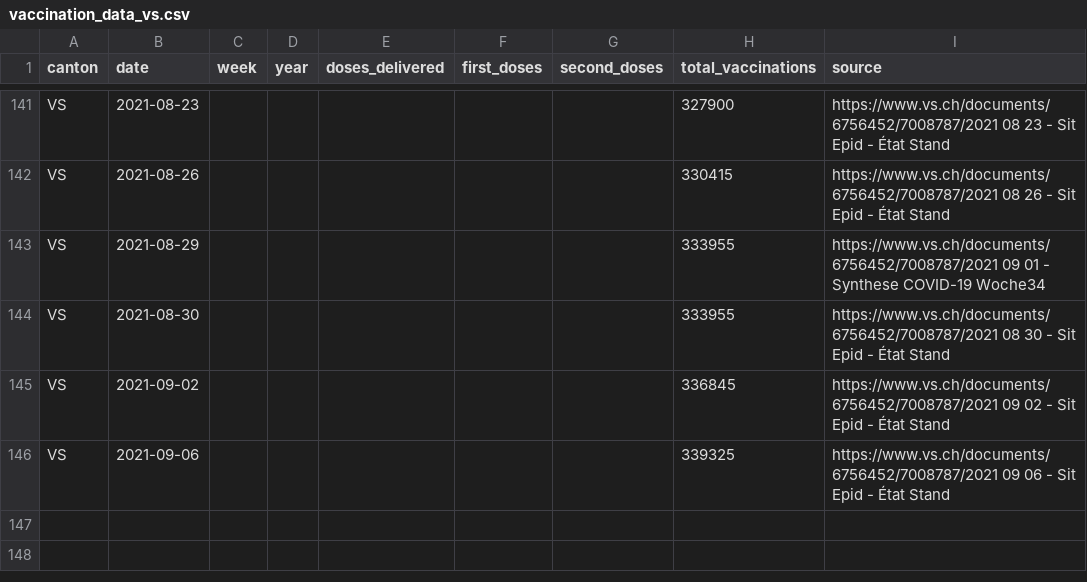
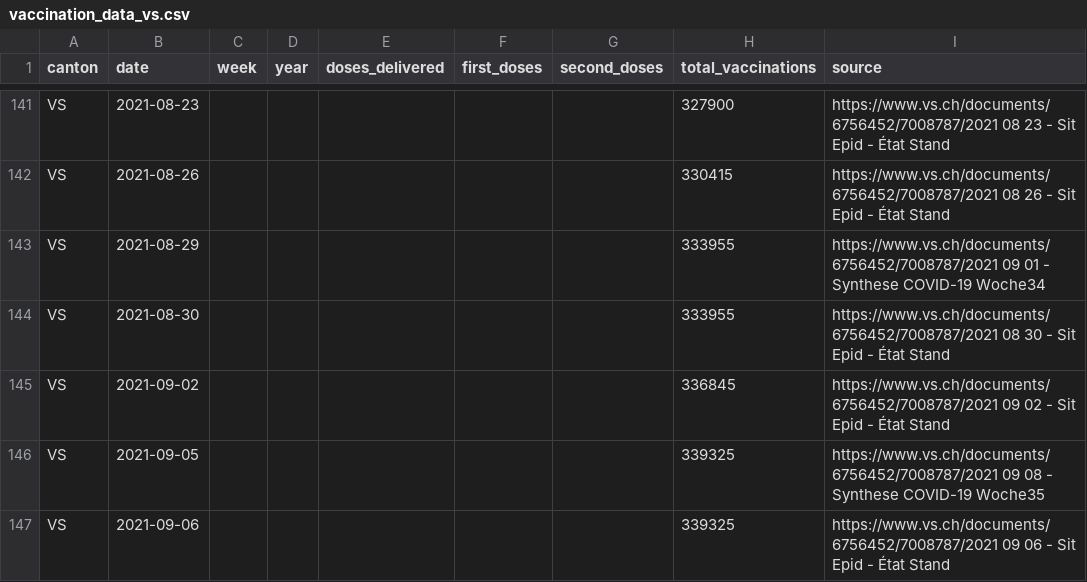
Before and after one commit to maekke/vaccination_data, a CSV file: vaccination_data_vs.csv, drawn as a sheet; only a part is shown, gaps mark what is left out.

```diff
--- a/vaccination_data_vs.csv
+++ b/vaccination_data_vs.csv
@@ -145,2 +145,3 @@ VS,2021-08-30,,,,,,333955,https://www.vs.ch/documents/6756452/7008787/2021 08 30
 VS,2021-09-02,,,,,,336845,https://www.vs.ch/documents/6756452/7008787/2021 09 02 - Sit Epid - État Stand
+VS,2021-09-05,,,,,,339325,https://www.vs.ch/documents/6756452/7008787/2021 09 08 - Synthese COVID-19 Woche35
 VS,2021-09-06,,,,,,339325,https://www.vs.ch/documents/6756452/7008787/2021 09 06 - Sit Epid - État Stand
```
Also changed, not shown: vaccination_data_be.csv, vaccination_data_total.csv, 2 other files.
